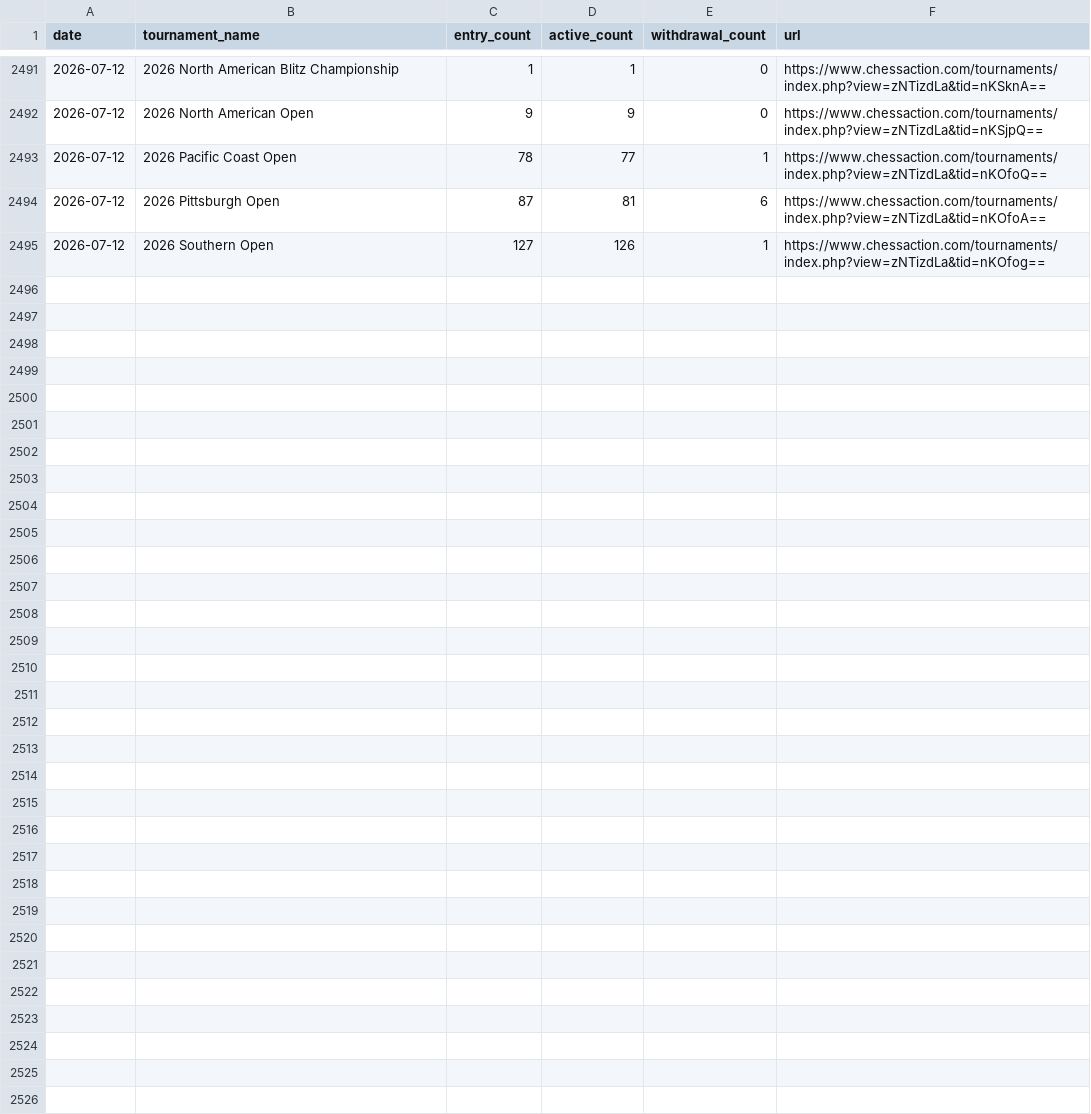
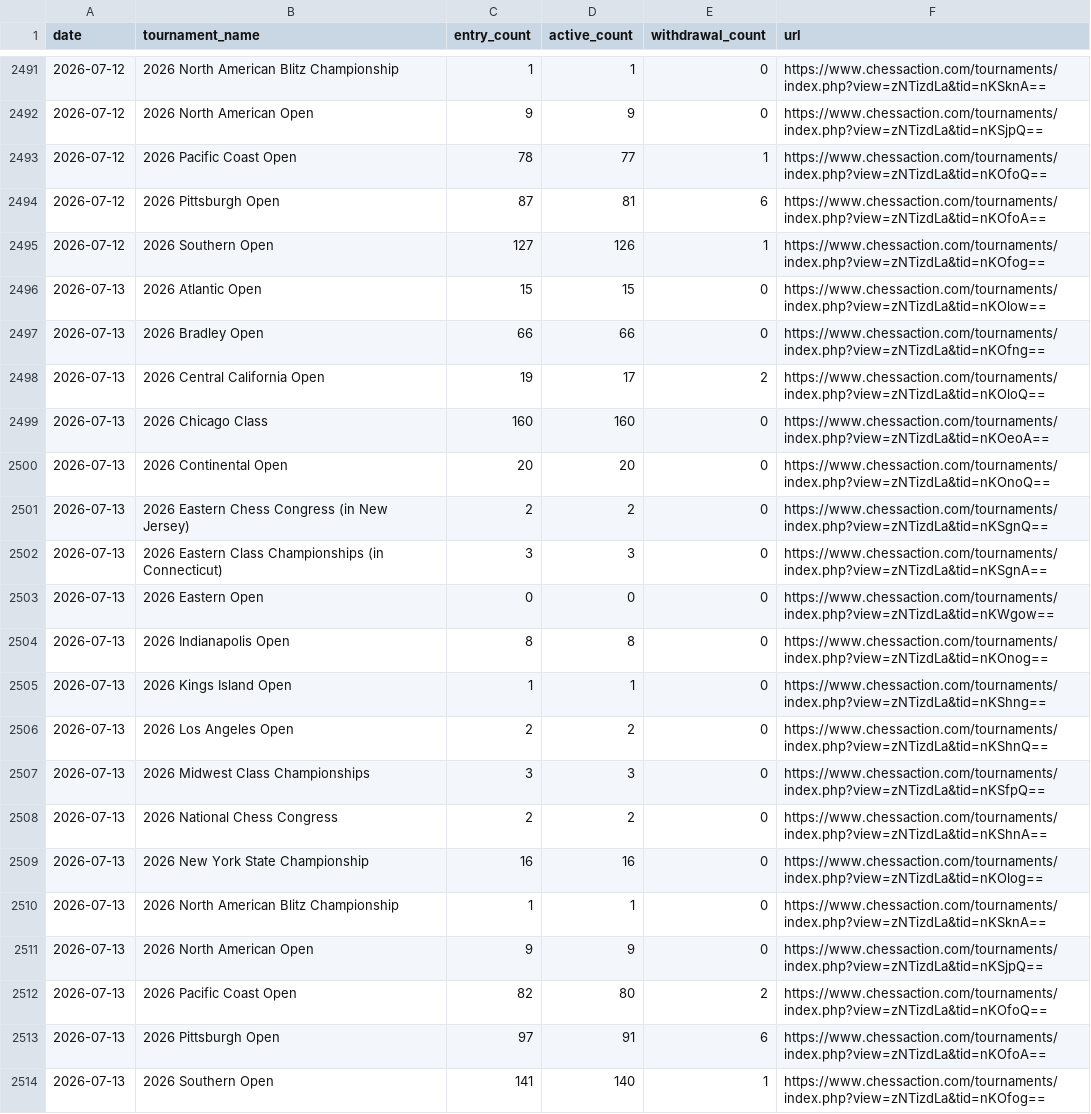
Before and after one commit to HaterAndrew/chess-prediction, a CSV file: output/daily_scrape.csv, drawn as a sheet; only a part is shown, gaps mark what is left out; the diff names each change by its address in the sheet, - before the commit and + after, or states it on an @@ line.

Commit message:
Daily update: 2026-07-13

```diff
--- a/output/daily_scrape.csv
+++ b/output/daily_scrape.csv
+row 2496: 2026-07-13 | 2026 Atlantic Open | 15 | 15 | 0 | https://www.chessaction.com/tournaments/index.php?view=zNTizdLa&tid=nKOlow==
+row 2497: 2026-07-13 | 2026 Bradley Open | 66 | 66 | 0 | https://www.chessaction.com/tournaments/index.php?view=zNTizdLa&tid=nKOfng==
+row 2498: 2026-07-13 | 2026 Central California Open | 19 | 17 | 2 | https://www.chessaction.com/tournaments/index.php?view=zNTizdLa&tid=nKOloQ==
+row 2499: 2026-07-13 | 2026 Chicago Class | 160 | 160 | 0 | https://www.chessaction.com/tournaments/index.php?view=zNTizdLa&tid=nKOeoA==
+row 2500: 2026-07-13 | 2026 Continental Open | 20 | 20 | 0 | https://www.chessaction.com/tournaments/index.php?view=zNTizdLa&tid=nKOnoQ==
+row 2501: 2026-07-13 | 2026 Eastern Chess Congress (in New Jersey) | 2 | 2 | 0 | https://www.chessaction.com/tournaments/index.php?view=zNTizdLa&tid=nKSgnQ==
+row 2502: 2026-07-13 | 2026 Eastern Class Championships (in Connecticut) | 3 | 3 | 0 | https://www.chessaction.com/tournaments/index.php?view=zNTizdLa&tid=nKSgnA==
+row 2503: 2026-07-13 | 2026 Eastern Open | 0 | 0 | 0 | https://www.chessaction.com/tournaments/index.php?view=zNTizdLa&tid=nKWgow==
+row 2504: 2026-07-13 | 2026 Indianapolis Open | 8 | 8 | 0 | https://www.chessaction.com/tournaments/index.php?view=zNTizdLa&tid=nKOnog==
+row 2505: 2026-07-13 | 2026 Kings Island Open | 1 | 1 | 0 | https://www.chessaction.com/tournaments/index.php?view=zNTizdLa&tid=nKShng==
+row 2506: 2026-07-13 | 2026 Los Angeles Open | 2 | 2 | 0 | https://www.chessaction.com/tournaments/index.php?view=zNTizdLa&tid=nKShnQ==
+row 2507: 2026-07-13 | 2026 Midwest Class Championships | 3 | 3 | 0 | https://www.chessaction.com/tournaments/index.php?view=zNTizdLa&tid=nKSfpQ==
+row 2508: 2026-07-13 | 2026 National Chess Congress | 2 | 2 | 0 | https://www.chessaction.com/tournaments/index.php?view=zNTizdLa&tid=nKShnA==
+row 2509: 2026-07-13 | 2026 New York State Championship | 16 | 16 | 0 | https://www.chessaction.com/tournaments/index.php?view=zNTizdLa&tid=nKOlog==
+row 2510: 2026-07-13 | 2026 North American Blitz Championship | 1 | 1 | 0 | https://www.chessaction.com/tournaments/index.php?view=zNTizdLa&tid=nKSknA==
+row 2511: 2026-07-13 | 2026 North American Open | 9 | 9 | 0 | https://www.chessaction.com/tournaments/index.php?view=zNTizdLa&tid=nKSjpQ==
+row 2512: 2026-07-13 | 2026 Pacific Coast Open | 82 | 80 | 2 | https://www.chessaction.com/tournaments/index.php?view=zNTizdLa&tid=nKOfoQ==
+row 2513: 2026-07-13 | 2026 Pittsburgh Open | 97 | 91 | 6 | https://www.chessaction.com/tournaments/index.php?view=zNTizdLa&tid=nKOfoA==
+row 2514: 2026-07-13 | 2026 Southern Open | 141 | 140 | 1 | https://www.chessaction.com/tournaments/index.php?view=zNTizdLa&tid=nKOfog==
```
Also changed, not shown: output/tournament_summary.csv, 10 other files.
